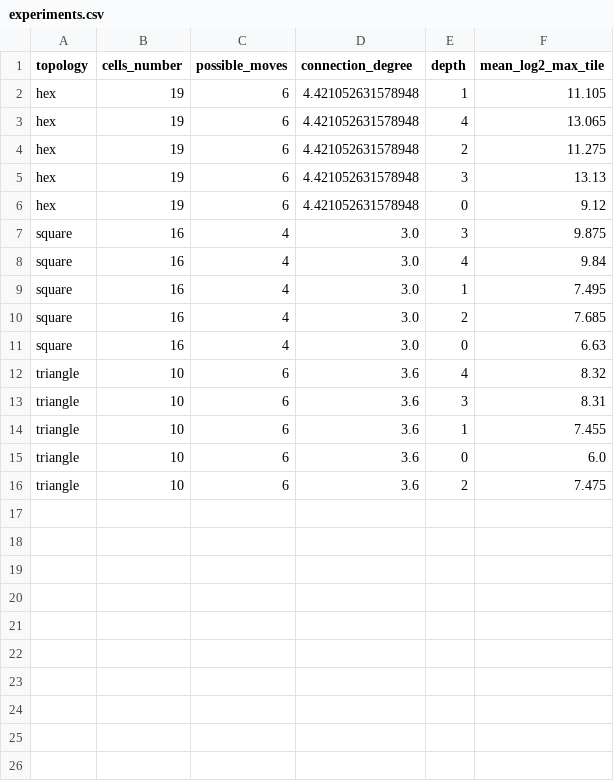
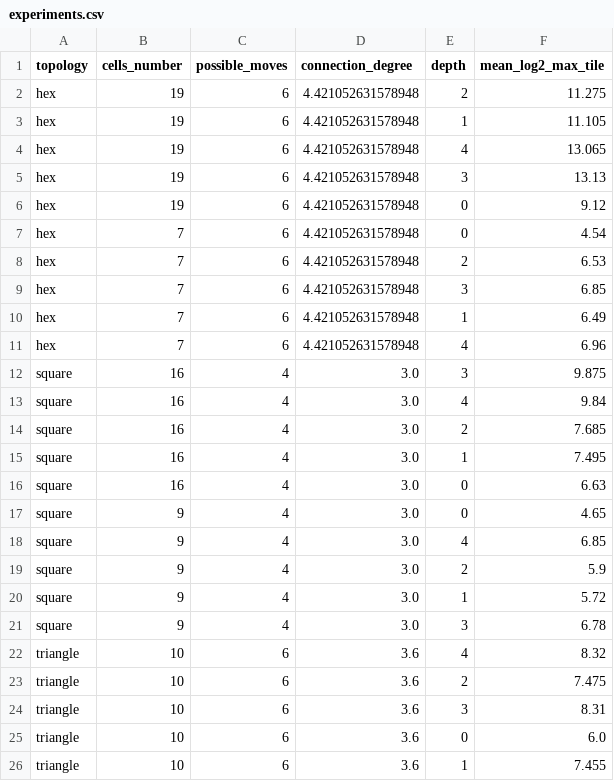
Before and after one commit to VLV-co/project_mc906, a CSV file: analysis/data/aggregated/experiments.csv, drawn as a sheet.

Commit message:
update analysis logic

```diff
--- a/analysis/data/aggregated/experiments.csv
+++ b/analysis/data/aggregated/experiments.csv
@@ -1,16 +1,26 @@
 topology,cells_number,possible_moves,connection_degree,depth,mean_log2_max_tile
+hex,19,6,4.421052631578948,2,11.275
 hex,19,6,4.421052631578948,1,11.105
 hex,19,6,4.421052631578948,4,13.065
-hex,19,6,4.421052631578948,2,11.275
 hex,19,6,4.421052631578948,3,13.13
 hex,19,6,4.421052631578948,0,9.12
+hex,7,6,4.421052631578948,0,4.54
+hex,7,6,4.421052631578948,2,6.53
+hex,7,6,4.421052631578948,3,6.85
+hex,7,6,4.421052631578948,1,6.49
+hex,7,6,4.421052631578948,4,6.96
 square,16,4,3.0,3,9.875
 square,16,4,3.0,4,9.84
+square,16,4,3.0,2,7.685
 square,16,4,3.0,1,7.495
-square,16,4,3.0,2,7.685
 square,16,4,3.0,0,6.63
+square,9,4,3.0,0,4.65
+square,9,4,3.0,4,6.85
+square,9,4,3.0,2,5.9
+square,9,4,3.0,1,5.72
+square,9,4,3.0,3,6.78
 triangle,10,6,3.6,4,8.32
+triangle,10,6,3.6,2,7.475
 triangle,10,6,3.6,3,8.31
+triangle,10,6,3.6,0,6.0
 triangle,10,6,3.6,1,7.455
-triangle,10,6,3.6,0,6.0
-triangle,10,6,3.6,2,7.475
```
Also changed, not shown: 9 other files.
